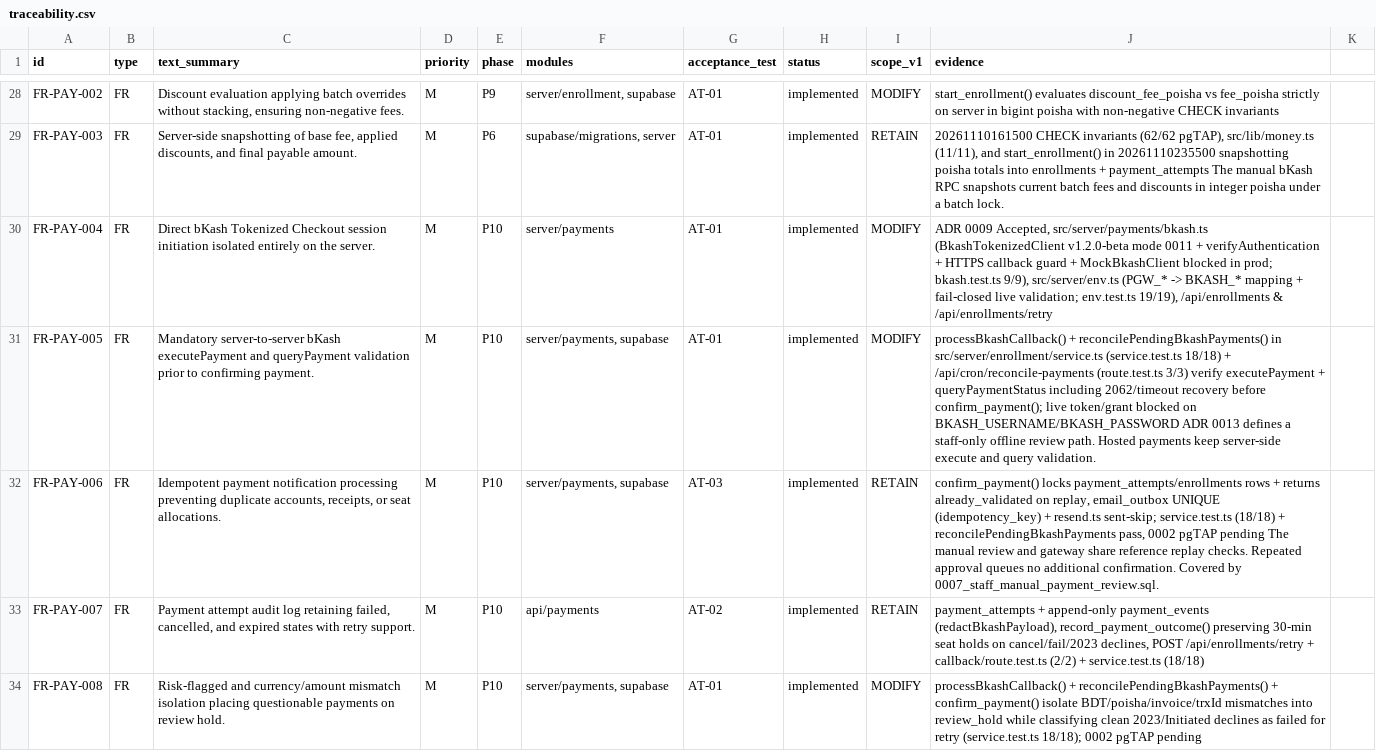
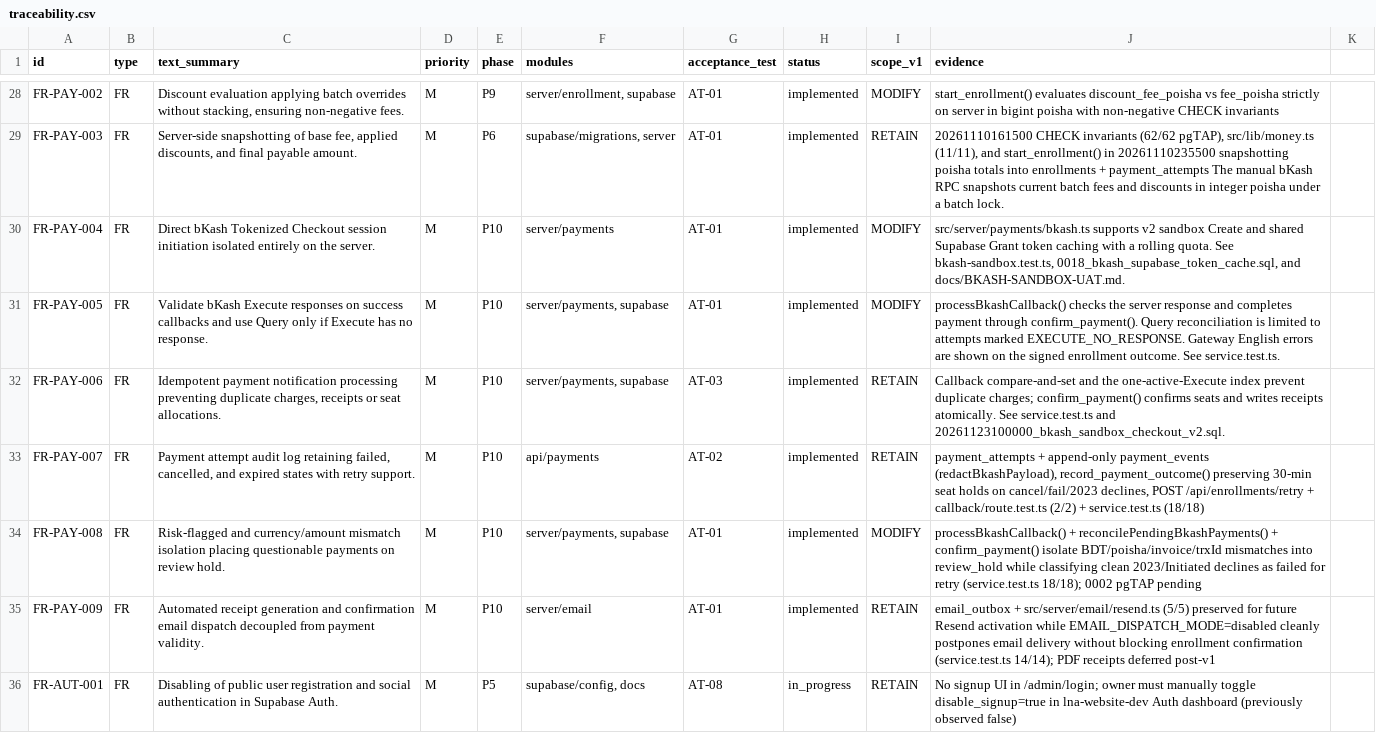
Before and after one commit to lnatechnicalassets-wq/LNA-Website, a CSV file: docs/traceability.csv, drawn as a sheet; only a part is shown, gaps mark what is left out; the shorter side is filled out with more unchanged rows; the diff names each change by its address in the sheet, - before the commit and + after, or states it on an @@ line.

Commit message:
feat(payments): integrate bKash sandbox checkout v2, token cache RPC, and UAT refund endpoint [FR-PAY-001, FR-PAY-004]

```diff
--- a/docs/traceability.csv
+++ b/docs/traceability.csv
-J30 (evidence): ADR 0009 Accepted, src/server/payments/bkash.ts (BkashTokenizedClient v1.2.0-beta mode 0011 + verifyAuthentication + HTTPS callback guard + MockBkashClient blocked in prod; bkash.test.ts 9/9), src/server/env.ts (PGW_* -> BKASH_* mapping + fail-closed live validation; env.test.ts 19/19), /api/enrollments & /api/enrollments/retry
+J30 (evidence): src/server/payments/bkash.ts supports v2 sandbox Create and shared Supabase Grant token caching with a rolling quota. See bkash-sandbox.test.ts, 0018_bkash_supabase_token_cache.sql, and docs/BKASH-SANDBOX-UAT.md.
-C31 (text_summary): Mandatory server-to-server bKash executePayment and queryPayment validation prior to confirming payment.
+C31 (text_summary): Validate bKash Execute responses on success callbacks and use Query only if Execute has no response.
-J31 (evidence): processBkashCallback() + reconcilePendingBkashPayments() in src/server/enrollment/service.ts (service.test.ts 18/18) + /api/cron/reconcile-payments (route.test.ts 3/3) verify executePayment + queryPaymentStatus including 2062/timeout recovery before confirm_payment(); live token/grant blocked on BKASH_USERNAME/BKASH_PASSWORD ADR 0013 defines a staff-only offline review path. Hosted payments keep server-side execute and query validation.
+J31 (evidence): processBkashCallback() checks the server response and completes payment through confirm_payment(). Query reconciliation is limited to attempts marked EXECUTE_NO_RESPONSE. Gateway English errors are shown on the signed enrollment outcome. See service.test.ts.
-C32 (text_summary): …preventing duplicate accounts, receipts, or seat…
+C32 (text_summary): …preventing duplicate charges, receipts or seat…
-J32 (evidence): confirm_payment() locks payment_attempts/enrollments rows + returns already_validated on replay, email_outbox UNIQUE (idempotency_key) + resend.ts sent-skip; service.test.ts (18/18) + reconcilePendingBkashPayments pass, 0002 pgTAP pending The manual review and gateway share reference replay checks. Repeated approval queues no additional confirmation. Covered by 0007_staff_manual_payment_review.sql.
+J32 (evidence): Callback compare-and-set and the one-active-Execute index prevent duplicate charges; confirm_payment() confirms seats and writes receipts atomically. See service.test.ts and 20261123100000_bkash_sandbox_checkout_v2.sql.
```
Also changed, not shown: 24 other files.
